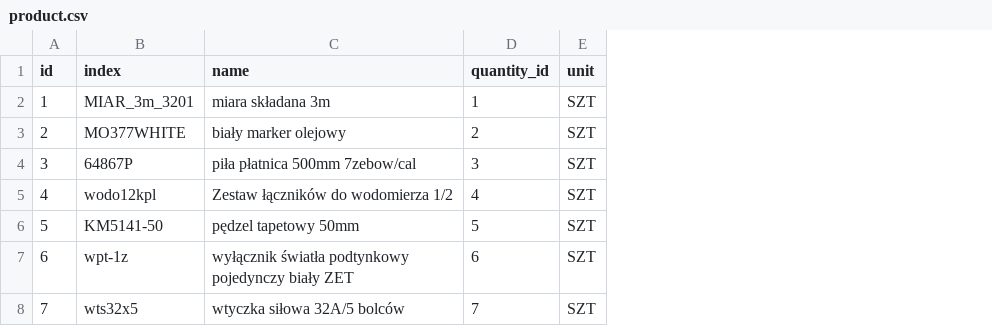
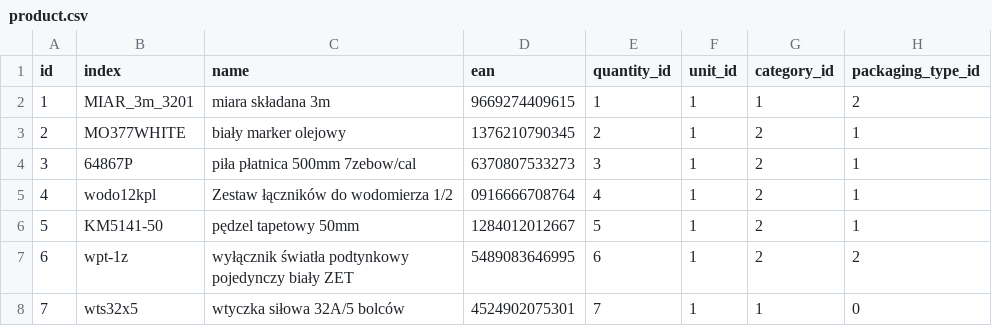
Before and after one commit to patrykblajer/warehouse-management-system, a CSV file: src/main/resources/db/devdata/product.csv, drawn as a sheet; removed rows and columns are numbered as before the commit, all else as after; the diff names each change by its address in the sheet, - before the commit and + after, or states it on an @@ line.

Commit message:
add product category, packagingType, unit to the product

```diff
--- a/src/main/resources/db/devdata/product.csv
+++ b/src/main/resources/db/devdata/product.csv
+column D (ean), rows 2-8: 9669274409615 | 1376210790345 | 6370807533273 | 0916666708764 | 1284012012667 | 5489083646995 | 4524902075301
-column E (unit), rows 2-8: all SZT
+column F (unit_id), rows 2-8: all 1
+column G (category_id), rows 2-8: 1 | 2 | 2 | 2 | 2 | 2 | 1
+column H (packaging_type_id), rows 2-8: 2 | 1 | 1 | 1 | 1 | 2 | 0
```
Also changed, not shown: 22 other files.
